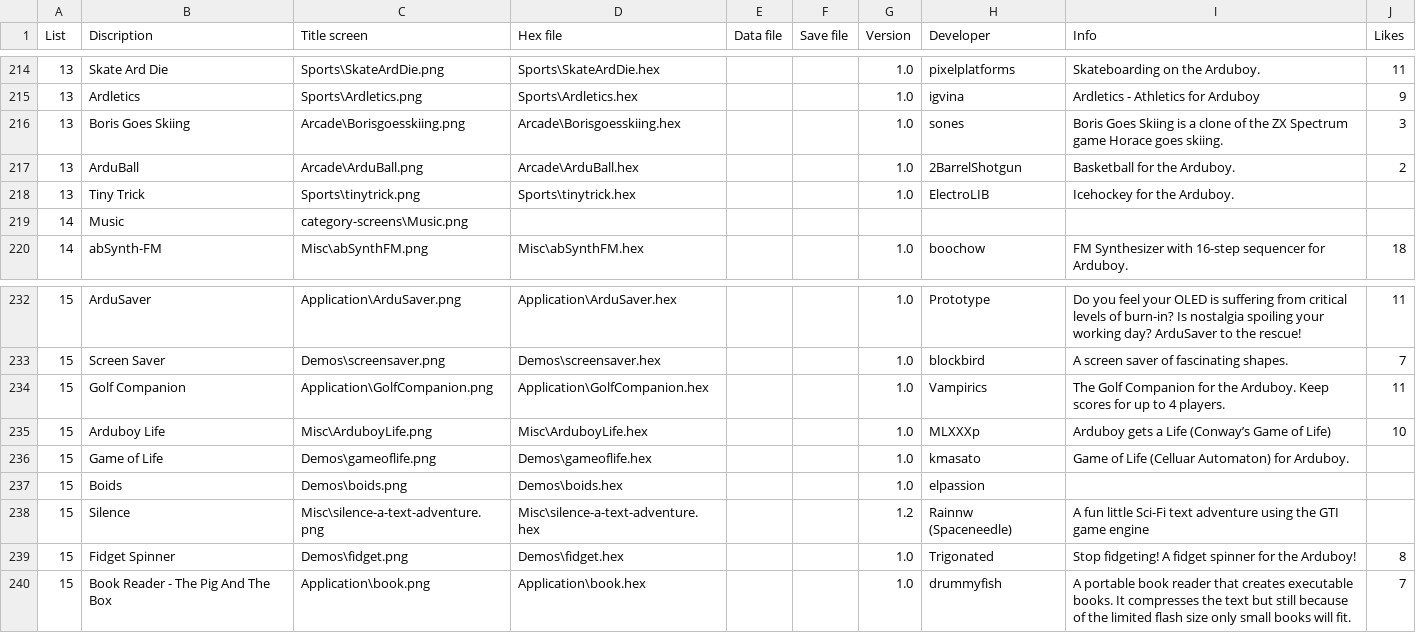
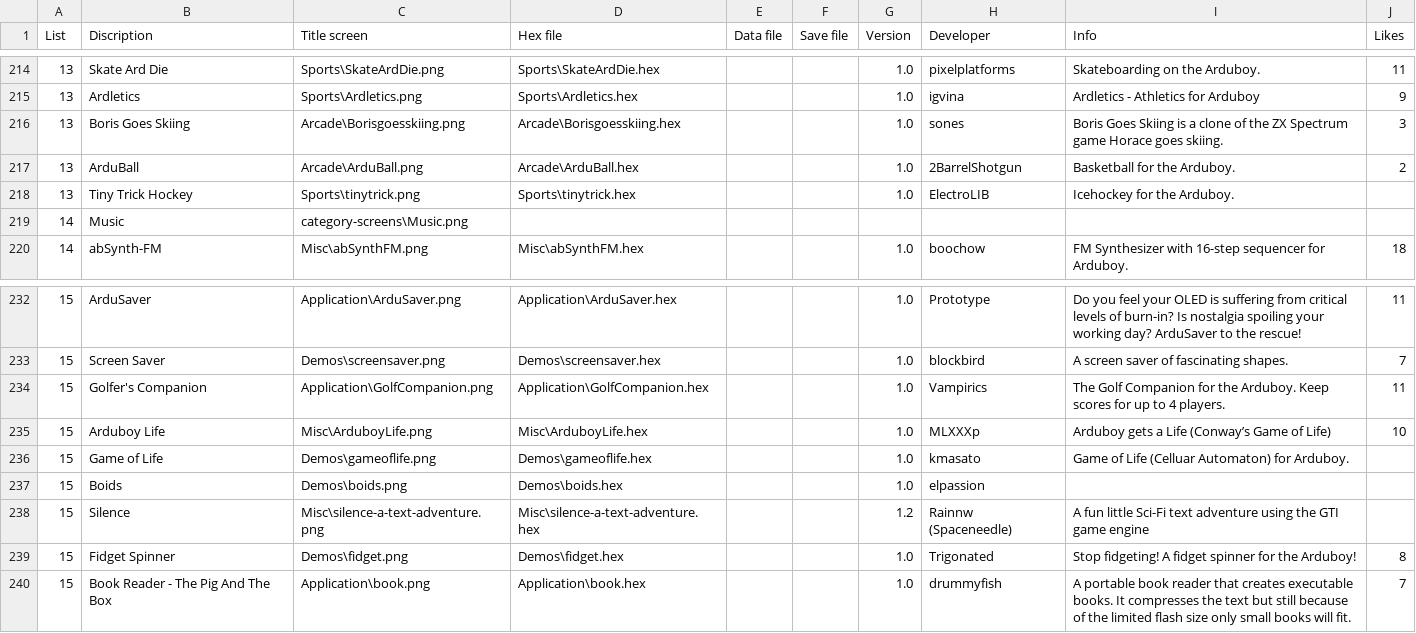
Before and after one commit to filmote/CartBuilder, a CSV file: flashcart-index.csv, drawn as a sheet; only a part is shown, gaps mark what is left out.

Commit message:
Save Work

```diff
--- a/flashcart-index.csv
+++ b/flashcart-index.csv
@@ -217,3 +217,3 @@ List;Discription;Title screen;Hex file;Data file;Save file;Version;Developer;Inf
 13;ArduBall;Arcade\ArduBall.png;Arcade\ArduBall.hex;;;1.0;2BarrelShotgun;Basketball for the Arduboy.;2
-13;Tiny Trick;Sports\tinytrick.png;Sports\tinytrick.hex;;;1.0;ElectroLIB;Icehockey for the Arduboy.;
+13;Tiny Trick Hockey;Sports\tinytrick.png;Sports\tinytrick.hex;;;1.0;ElectroLIB;Icehockey for the Arduboy.;
 14;Music;category-screens\Music.png;;;;;;;
@@ -233,3 +233,3 @@ List;Discription;Title screen;Hex file;Data file;Save file;Version;Developer;Inf
 15;Screen Saver;Demos\screensaver.png;Demos\screensaver.hex;;;1.0;blockbird;A screen saver of fascinating shapes.;7
-15;Golf Companion;Application\GolfCompanion.png;Application\GolfCompanion.hex;;;1.0;Vampirics;The Golf Companion for the Arduboy. Keep scores for up to 4 players.;11
+15;Golfer's Companion;Application\GolfCompanion.png;Application\GolfCompanion.hex;;;1.0;Vampirics;The Golf Companion for the Arduboy. Keep scores for up to 4 players.;11
 15;Arduboy Life;Misc\ArduboyLife.png;Misc\ArduboyLife.hex;;;1.0;MLXXXp;Arduboy gets a Life (Conway’s Game of Life);10
```
Also changed, not shown: Curated.csv, PPOT.csv.
